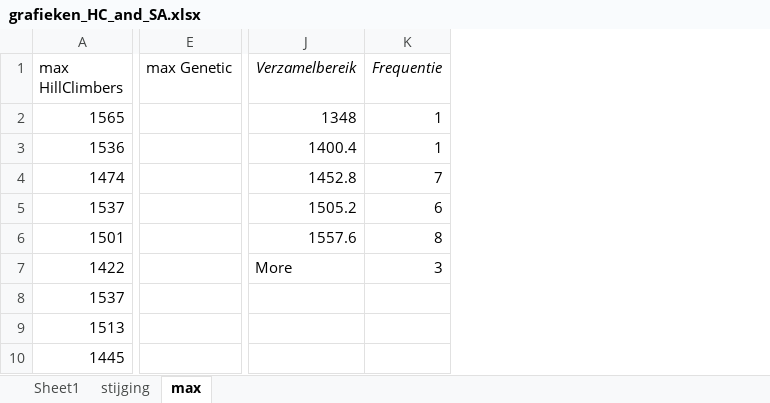
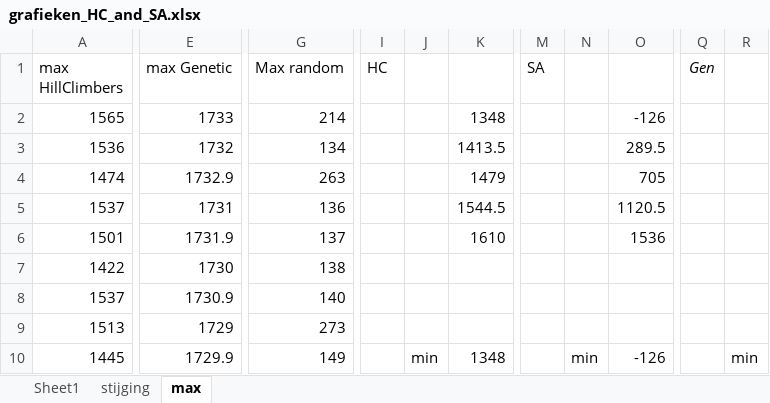
Before and after one commit to popoiopo/Heuristieken, an Excel workbook: grafieken_HC_and_SA.xlsx, sheet max, drawn as a sheet; only a part is shown, gaps mark what is left out; values as stored, in another font and other column widths than the file's, no borders; charts and pictures not drawn; 1 other sheet too large or unreadable and not compared; removed rows and columns are numbered as before the commit, all else as after; the diff covers the shown part only; the diff names each change by its address in the sheet, - before the commit and + after, or states it on an @@ line.

```diff
--- a/grafieken_HC_and_SA.xlsx (sheet max)
+++ b/grafieken_HC_and_SA.xlsx (sheet max)
-column E (max Genetic), empty
+column E (max Genetic), rows 2-10: 1733 | 1732 | 1732.9 | 1731 | 1731.9 | 1730 | 1730.9 | 1729 | 1729.9
+column G (Max random), rows 2-10: 214 | 134 | 263 | 136 | 137 | 138 | 140 | 273 | 149
+column I (HC), empty
+column J, row 10: min
+column K, rows 2-10: 1348 | 1413.5 | 1479 | 1544.5 | 1610 |  |  |  | 1348
+column M (SA), empty
+column N, row 10: min
+column O, rows 2-10: -126 | 289.5 | 705 | 1120.5 | 1536 |  |  |  | -126
-column J (Verzamelbereik), rows 2-7: 1348 | 1400.4 | 1452.8 | 1505.2 | 1557.6 | More
-column K (Frequentie), rows 2-7: 1 | 1 | 7 | 6 | 8 | 3
+column Q (Gen), empty
+column R, row 10: min
```
Also changed, not shown: 4 added columns and 2 removed columns elsewhere in this sheet, sheet stijging, charts or pictures.
